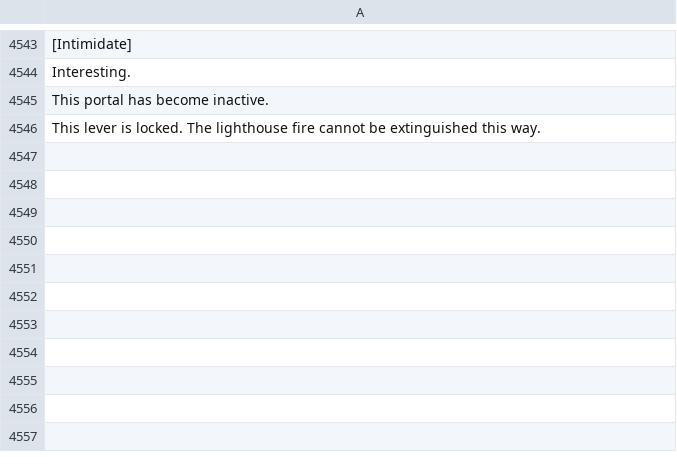
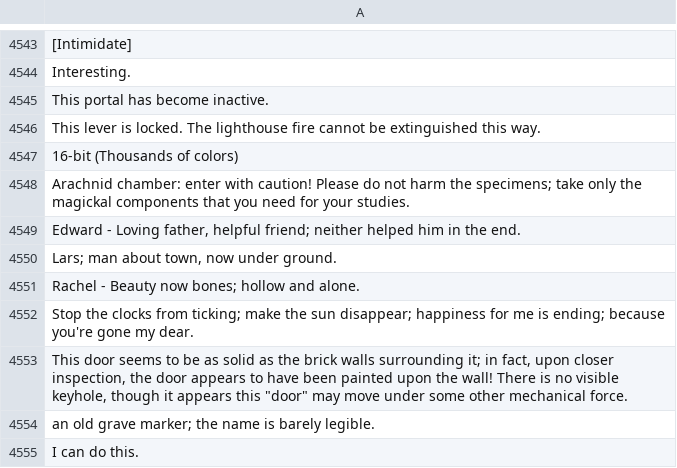
Before and after one commit to zfyu222/eschalon-book-i-hanhua, a CSV file: eschalonbook_text.csv, drawn as a sheet; only a part is shown, gaps mark what is left out.

```diff
--- a/eschalonbook_text.csv
+++ b/eschalonbook_text.csv
@@ -4546 +4546,10 @@ This portal has become inactive.
 This lever is locked. The lighthouse fire cannot be extinguished this way.
+16-bit (Thousands of colors)
+Arachnid chamber: enter with caution! Please do not harm the specimens; take only the magickal components that you need for your studies.
+"Edward - Loving father, helpful friend; neither helped him in the end."
+"Lars; man about town, now under ground."
+Rachel - Beauty now bones; hollow and alone.
+Stop the clocks from ticking; make the sun disappear; happiness for me is ending; because you're gone my dear.
+"This door seems to be as solid as the brick walls surrounding it; in fact, upon closer inspection, the door appears to have been painted upon the wall! There is no visible keyhole, though it appears this ""door"" may move under some other mechanical force."
+an old grave marker; the name is barely legible.
+I can do this.
```
Also changed, not shown: eschalonbook_text_translated.csv, 18 other files.
